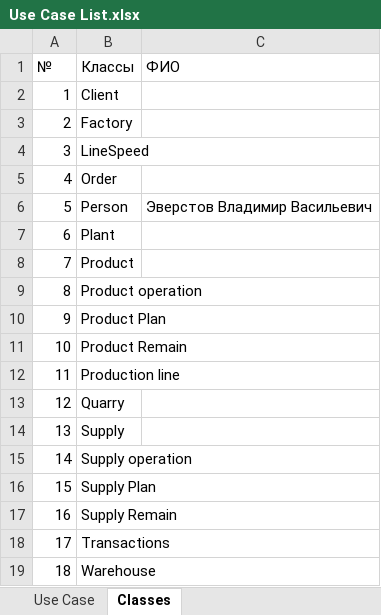
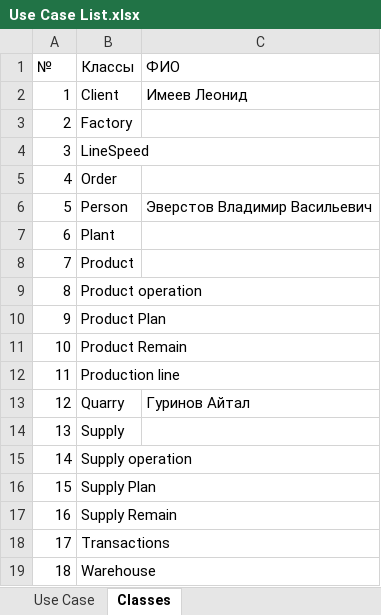
Before and after one commit to voffan/yakutcement, an Excel workbook: TechDoc/Use Case List.xlsx, sheet Classes, drawn as a sheet; values as stored, in another font and other column widths than the file's, no borders; the diff names each change by its address in the sheet, - before the commit and + after, or states it on an @@ line.

Commit message:
promijenjen fajl xlsx

```diff
--- a/TechDoc/Use Case List.xlsx (sheet Classes)
+++ b/TechDoc/Use Case List.xlsx (sheet Classes)
-C2 (ФИО): (empty)
+C2 (ФИО): Имеев Леонид
-C13 (ФИО): (empty)
+C13 (ФИО): Гуринов Айтал
```
